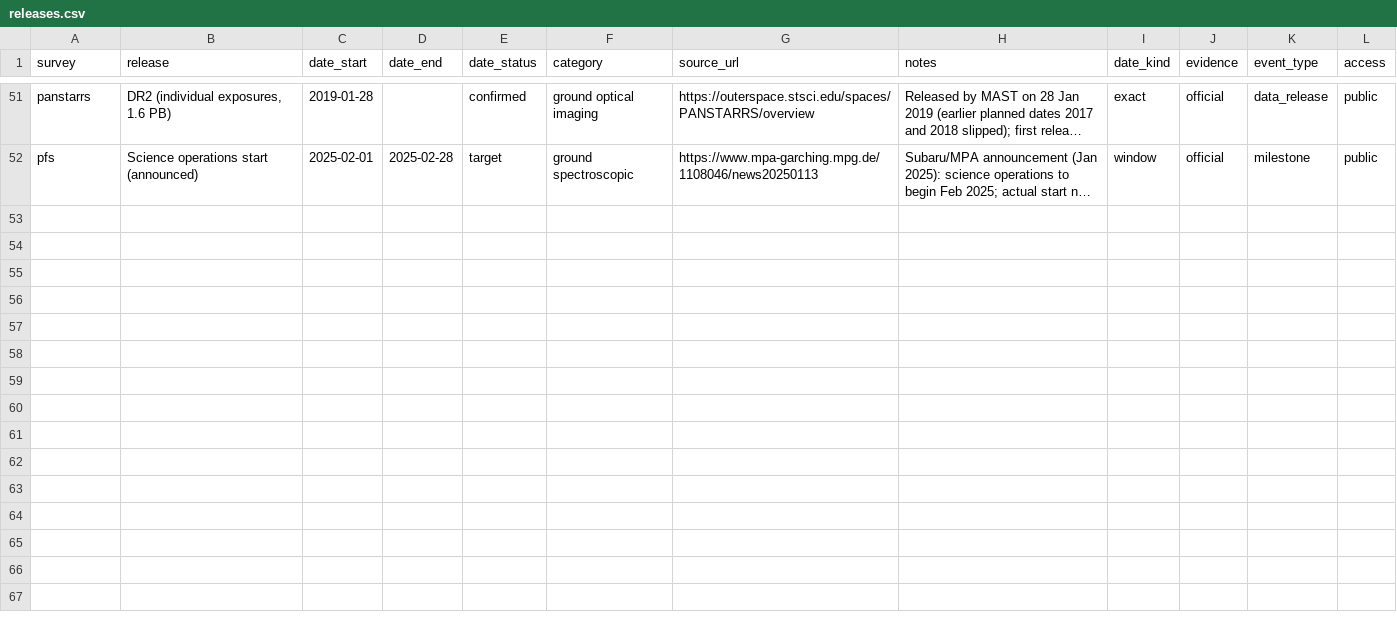
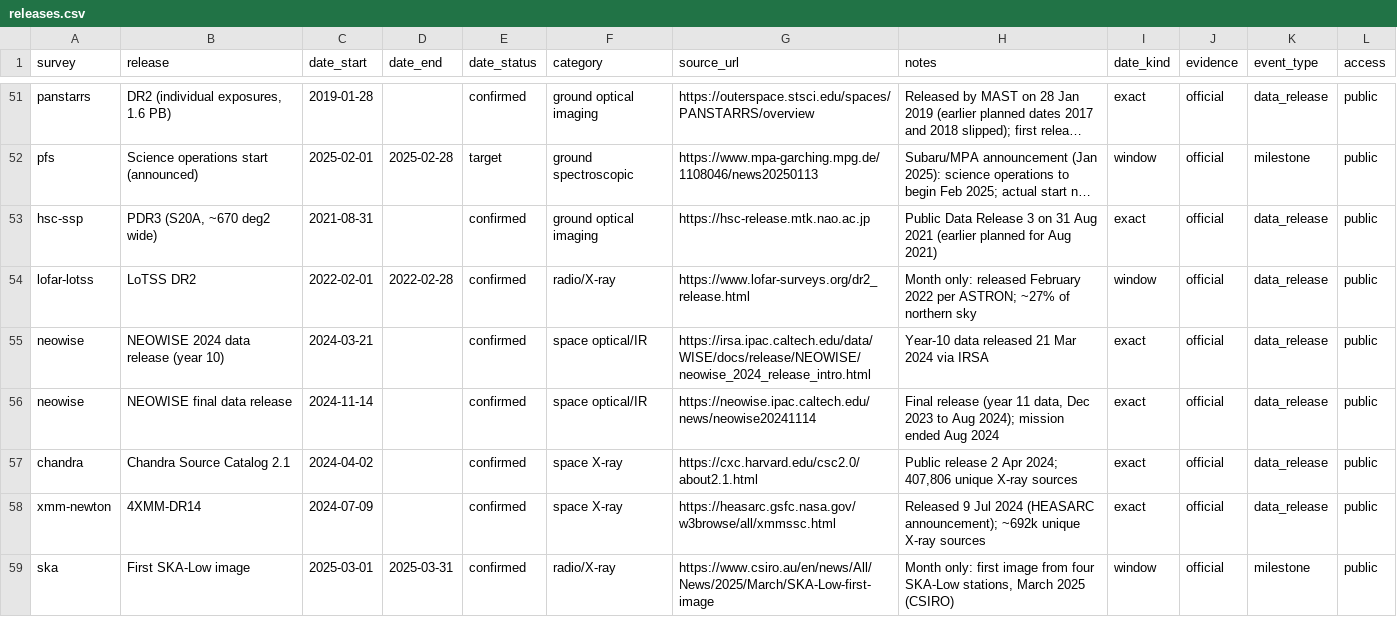
Before and after one commit to janvanroestel/janvanroestel.github.io, a CSV file: data/releases.csv, drawn as a sheet; only a part is shown, gaps mark what is left out; long unchanged cells end in …; the diff covers the shown part only; the diff names each change by its address in the sheet, - before the commit and + after, or states it on an @@ line.

```diff
--- a/data/releases.csv
+++ b/data/releases.csv
+row 53: hsc-ssp | PDR3 (S20A, ~670 deg2 wide) | 2021-08-31 |  | confirmed | ground optical imaging | https://hsc-release.mtk.nao.ac.jp | Public Data Release 3 on 31 Aug 2021 (earlier planned for Aug 2021) | exact | official | data_release | public
+row 54: lofar-lotss | LoTSS DR2 | 2022-02-01 | 2022-02-28 | confirmed | radio/X-ray | https://www.lofar-surveys.org/dr2_release.html | Month only: released February 2022 per ASTRON; ~27% of northern sky | window | official | data_release | public
+row 55: neowise | NEOWISE 2024 data release (year 10) | 2024-03-21 |  | confirmed | space optical/IR | https://irsa.ipac.caltech.edu/data/WISE/docs/release/NEOWISE/neowise_2024_release_intro.html | Year-10 data released 21 Mar 2024 via IRSA | exact | official | data_release | public
+row 56: neowise | NEOWISE final data release | 2024-11-14 |  | confirmed | space optical/IR | https://neowise.ipac.caltech.edu/news/neowise20241114 | Final release (year 11 data, Dec 2023 to Aug 2024); mission ended Aug 2024 | exact | official | data_release | public
+row 57: chandra | Chandra Source Catalog 2.1 | 2024-04-02 |  | confirmed | space X-ray | https://cxc.harvard.edu/csc2.0/about2.1.html | Public release 2 Apr 2024; 407,806 unique X-ray sources | exact | official | data_release | public
+row 58: xmm-newton | 4XMM-DR14 | 2024-07-09 |  | confirmed | space X-ray | https://heasarc.gsfc.nasa.gov/w3browse/all/xmmssc.html | Released 9 Jul 2024 (HEASARC announcement); ~692k unique X-ray sources | exact | official | data_release | public
+row 59: ska | First SKA-Low image | 2025-03-01 | 2025-03-31 | confirmed | radio/X-ray | https://www.csiro.au/en/news/All/News/2025/March/SKA-Low-first-image | Month only: first image from four SKA-Low stations, March 2025 (CSIRO) | window | official | milestone | public
```
Also changed, not shown: 7 added rows elsewhere in this file, 3 other files.
